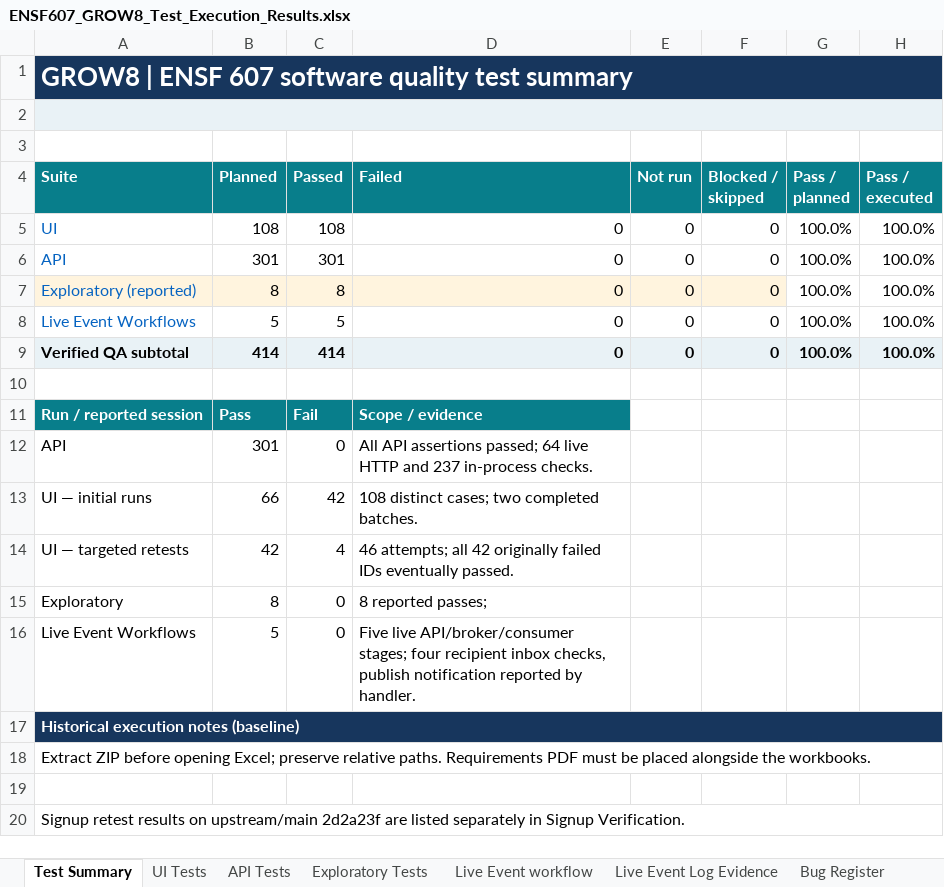
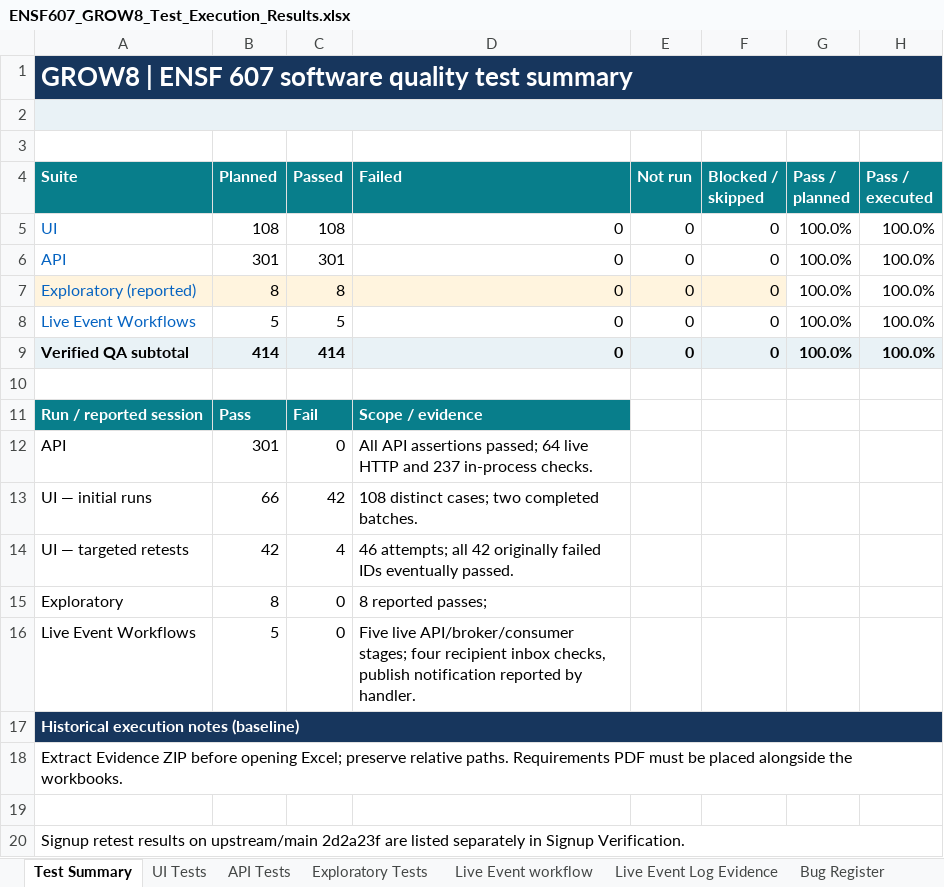
Before and after one commit to sanjay1509/GROW-8, an Excel workbook: ENSF607_GROW8_Group2_Artifacts_Final/ENSF607_GROW8_Test_Execution_Results.xlsx, sheet Test Summary, drawn as a sheet; values as stored, in another font and other column widths than the file's, no borders; conditional formats not drawn; the diff names each change by its address in the sheet, - before the commit and + after, or states it on an @@ line.

Commit message:
uploaded the evidence.zip

```diff
--- a/ENSF607_GROW8_Group2_Artifacts_Final/ENSF607_GROW8_Test_Execution_Results.xlsx (sheet Test Summary)
+++ b/ENSF607_GROW8_Group2_Artifacts_Final/ENSF607_GROW8_Test_Execution_Results.xlsx (sheet Test Summary)
-A18 (Suite): Extract ZIP before…
+A18 (Suite): Extract Evidence ZIP before…
```
Also changed, not shown: sheet RTM, ENSF607_GROW8_Group2_Artifacts_Final/ENSF607_GROW8_Test_Suite.xlsx, 1 other file.
